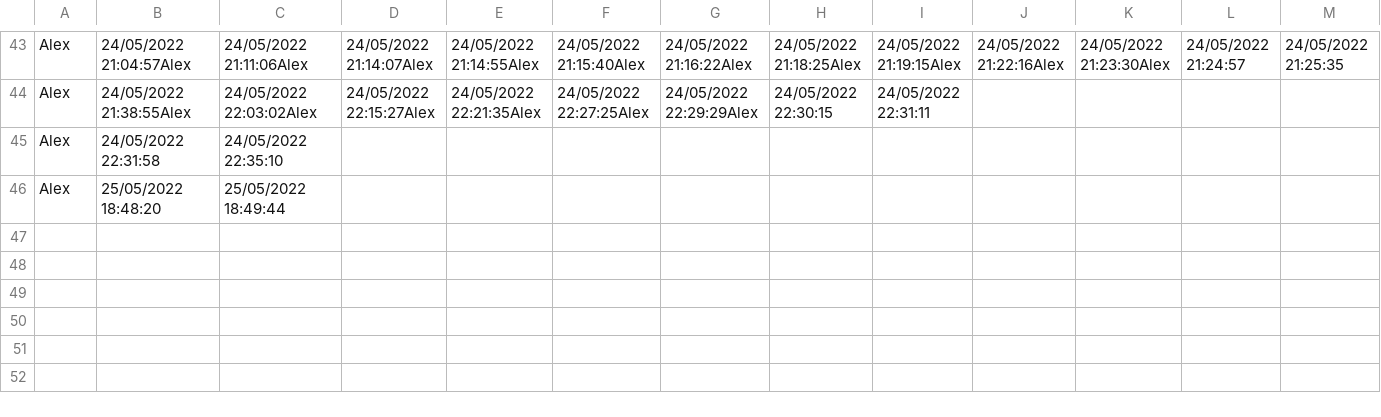
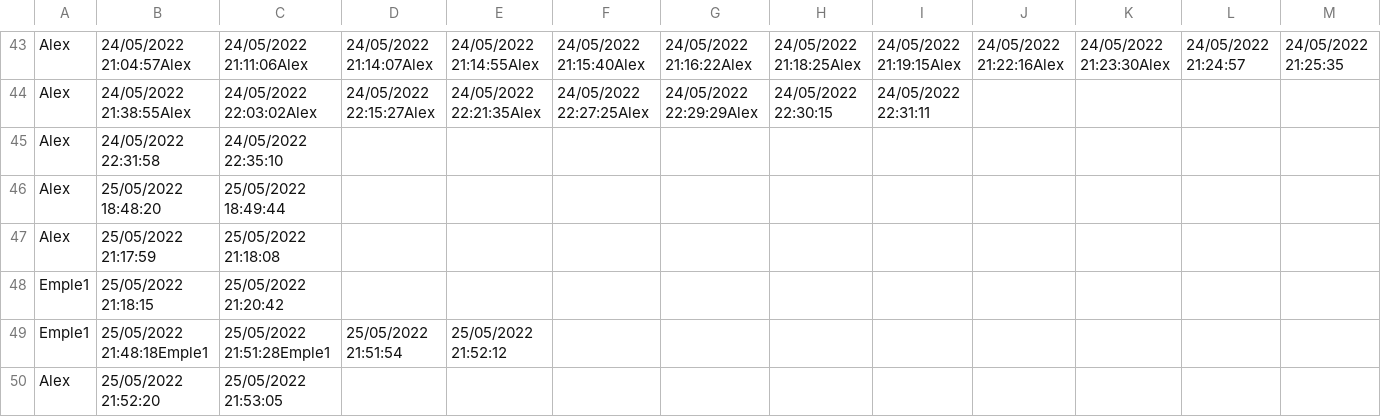
Before and after one commit to molinaalejandro/Garmoxu_Desktop, a CSV file: Garmoxu_Desktop/Garmoxu_Desktop/bin/Debug/Accesos_Usuarios.csv, drawn as a sheet; only a part is shown, gaps mark what is left out; the diff names each change by its address in the sheet, - before the commit and + after, or states it on an @@ line.

```diff
--- a/Garmoxu_Desktop/Garmoxu_Desktop/bin/Debug/Accesos_Usuarios.csv
+++ b/Garmoxu_Desktop/Garmoxu_Desktop/bin/Debug/Accesos_Usuarios.csv
+row 47: Alex | 25/05/2022 21:17:59 | 25/05/2022 21:18:08
+row 48: Emple1 | 25/05/2022 21:18:15 | 25/05/2022 21:20:42
+row 49: Emple1 | 25/05/2022 21:48:18Emple1 | 25/05/2022 21:51:28Emple1 | 25/05/2022 21:51:54 | 25/05/2022 21:52:12
+row 50: Alex | 25/05/2022 21:52:20 | 25/05/2022 21:53:05
```
Also changed, not shown: 16 other files.
